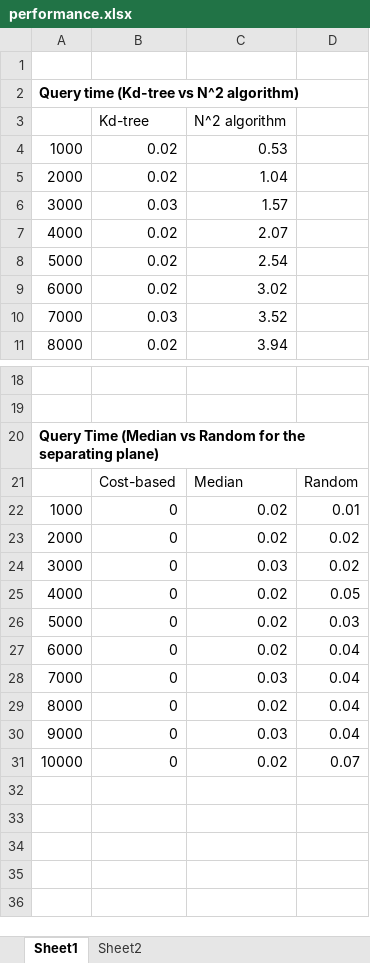
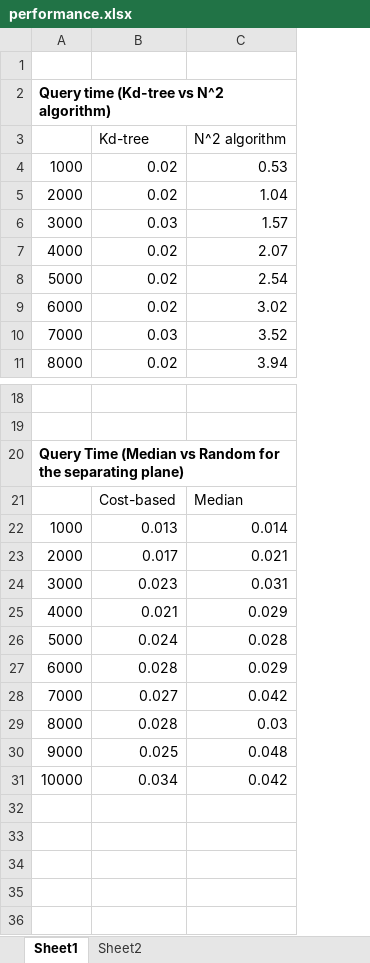
Before and after one commit to gnishida/Geometry4, an Excel workbook: performance.xlsx, sheet Sheet1, drawn as a sheet; only a part is shown, gaps mark what is left out; values as stored, in another font and other column widths than the file's, no borders; charts and pictures not drawn; the diff covers the shown part only; the diff names each change by its address in the sheet, - before the commit and + after, or states it on an @@ line.

```diff
--- a/performance.xlsx (sheet Sheet1)
+++ b/performance.xlsx (sheet Sheet1)
-column D, rows 21-31: Random | 0.01 | 0.02 | 0.02 | 0.05 | 0.03 | 0.04 | 0.04 | 0.04 | 0.04 | 0.07
-B22 (Kd-tree): 0
+B22 (Kd-tree): 0.013
-C22 (N^2 algorithm): 0.02
+C22 (N^2 algorithm): 0.014
-B23 (Kd-tree): 0
+B23 (Kd-tree): 0.017
-C23 (N^2 algorithm): 0.02
+C23 (N^2 algorithm): 0.021
-B24 (Kd-tree): 0
+B24 (Kd-tree): 0.023
-C24 (N^2 algorithm): 0.03
+C24 (N^2 algorithm): 0.031
-B25 (Kd-tree): 0
+B25 (Kd-tree): 0.021
-C25 (N^2 algorithm): 0.02
+C25 (N^2 algorithm): 0.029
-B26 (Kd-tree): 0
+B26 (Kd-tree): 0.024
-C26 (N^2 algorithm): 0.02
+C26 (N^2 algorithm): 0.028
-B27 (Kd-tree): 0
+B27 (Kd-tree): 0.028
-C27 (N^2 algorithm): 0.02
+C27 (N^2 algorithm): 0.029
-B28 (Kd-tree): 0
+B28 (Kd-tree): 0.027
-C28 (N^2 algorithm): 0.03
+C28 (N^2 algorithm): 0.042
-B29 (Kd-tree): 0
+B29 (Kd-tree): 0.028
-C29 (N^2 algorithm): 0.02
+C29 (N^2 algorithm): 0.03
-B30 (Kd-tree): 0
+B30 (Kd-tree): 0.025
-C30 (N^2 algorithm): 0.03
+C30 (N^2 algorithm): 0.048
-B31 (Kd-tree): 0
+B31 (Kd-tree): 0.034
-C31 (N^2 algorithm): 0.02
+C31 (N^2 algorithm): 0.042
```
Also changed, not shown: 3 edited cells elsewhere in this sheet, charts or pictures, 4 other files.
